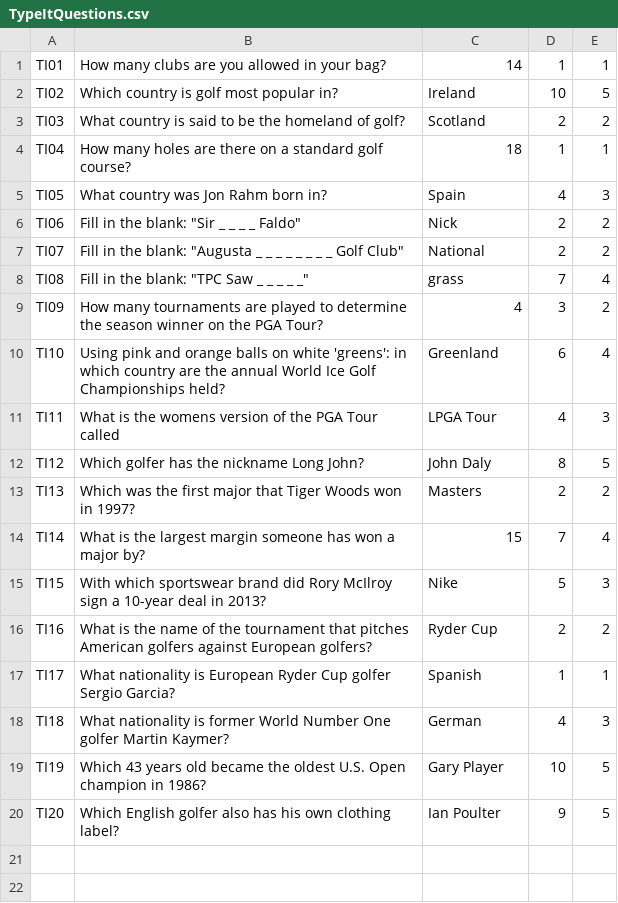
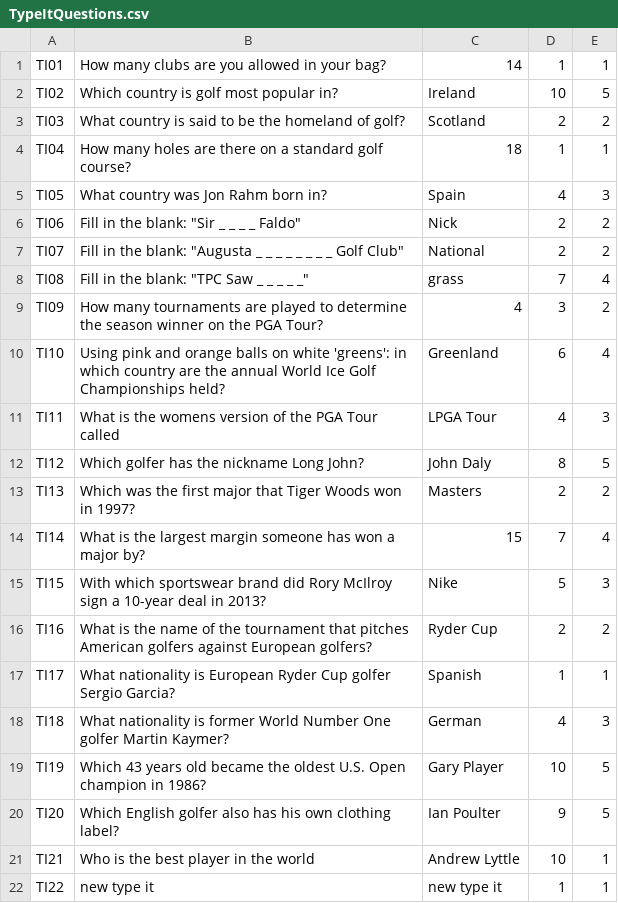
Before and after one commit to Socks4days/The-ULTIMATE-golf-quiz, a CSV file: The ULTIMATE golf quiz/bin/Debug/TypeItQuestions.csv, drawn as a sheet.

```diff
--- a/The ULTIMATE golf quiz/bin/Debug/TypeItQuestions.csv
+++ b/The ULTIMATE golf quiz/bin/Debug/TypeItQuestions.csv
@@ -20 +20,3 @@ TI19,Which 43 years old became the oldest U.S. Open champion in 1986?,Gary Playe
 TI20,Which English golfer also has his own clothing label?,Ian Poulter,9,5
+TI21,Who is the best player in the world,Andrew Lyttle,10,1
+TI22,new type it,new type it,1,1
```
Also changed, not shown: The ULTIMATE golf quiz/bin/Debug/MultiChoiceQuestions.csv, The ULTIMATE golf quiz/bin/Debug/PictureQuestions.csv, 21 other files.
